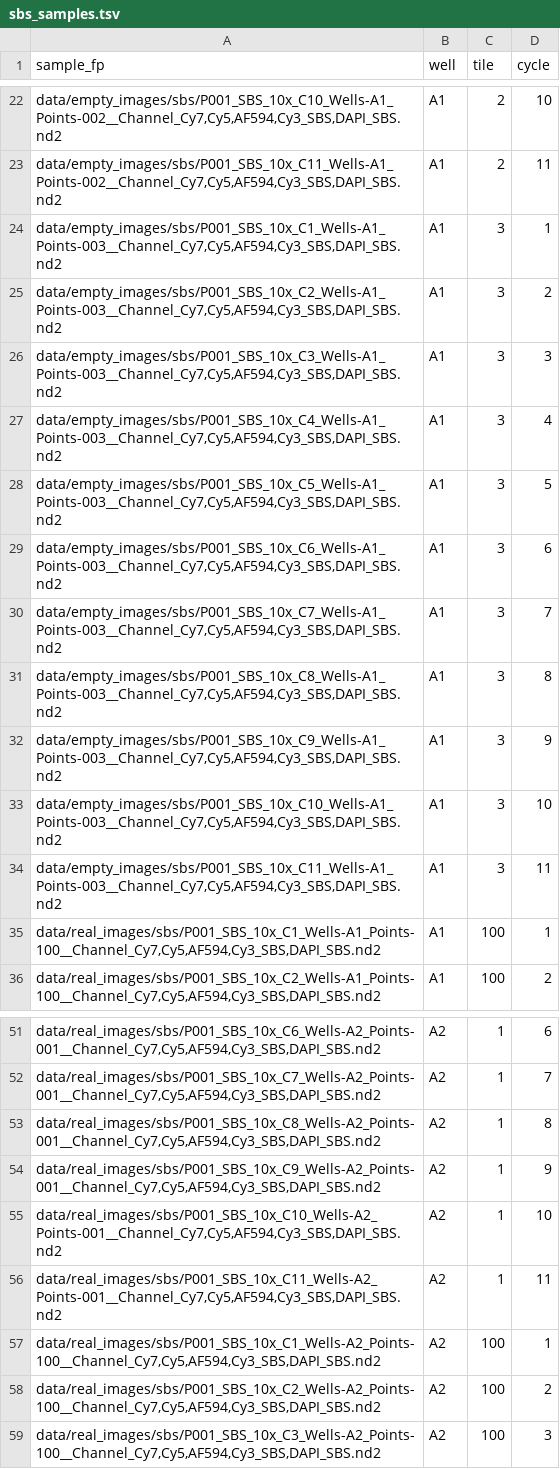
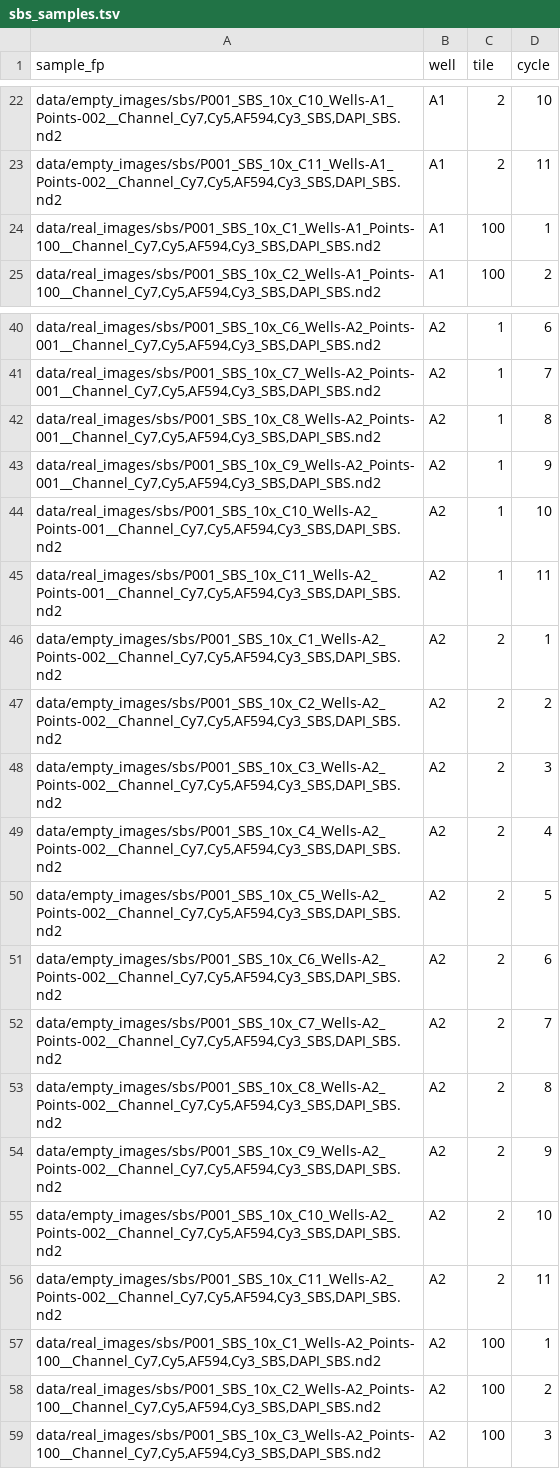
Before and after one commit to cheeseman-lab/brieflow, a TSV file: example_analysis/config/sbs_samples.tsv, drawn as a sheet; only a part is shown, gaps mark what is left out.

```diff
--- a/example_analysis/config/sbs_samples.tsv
+++ b/example_analysis/config/sbs_samples.tsv
@@ -23,13 +23,2 @@ data/empty_images/sbs/P001_SBS_10x_C10_Wells-A1_Points-002__Channel_Cy7,Cy5,AF59
 data/empty_images/sbs/P001_SBS_10x_C11_Wells-A1_Points-002__Channel_Cy7,Cy5,AF594,Cy3_SBS,DAPI_SBS.nd2	A1	2	11
-data/empty_images/sbs/P001_SBS_10x_C1_Wells-A1_Points-003__Channel_Cy7,Cy5,AF594,Cy3_SBS,DAPI_SBS.nd2	A1	3	1
-data/empty_images/sbs/P001_SBS_10x_C2_Wells-A1_Points-003__Channel_Cy7,Cy5,AF594,Cy3_SBS,DAPI_SBS.nd2	A1	3	2
-data/empty_images/sbs/P001_SBS_10x_C3_Wells-A1_Points-003__Channel_Cy7,Cy5,AF594,Cy3_SBS,DAPI_SBS.nd2	A1	3	3
-data/empty_images/sbs/P001_SBS_10x_C4_Wells-A1_Points-003__Channel_Cy7,Cy5,AF594,Cy3_SBS,DAPI_SBS.nd2	A1	3	4
-data/empty_images/sbs/P001_SBS_10x_C5_Wells-A1_Points-003__Channel_Cy7,Cy5,AF594,Cy3_SBS,DAPI_SBS.nd2	A1	3	5
-data/empty_images/sbs/P001_SBS_10x_C6_Wells-A1_Points-003__Channel_Cy7,Cy5,AF594,Cy3_SBS,DAPI_SBS.nd2	A1	3	6
-data/empty_images/sbs/P001_SBS_10x_C7_Wells-A1_Points-003__Channel_Cy7,Cy5,AF594,Cy3_SBS,DAPI_SBS.nd2	A1	3	7
-data/empty_images/sbs/P001_SBS_10x_C8_Wells-A1_Points-003__Channel_Cy7,Cy5,AF594,Cy3_SBS,DAPI_SBS.nd2	A1	3	8
-data/empty_images/sbs/P001_SBS_10x_C9_Wells-A1_Points-003__Channel_Cy7,Cy5,AF594,Cy3_SBS,DAPI_SBS.nd2	A1	3	9
-data/empty_images/sbs/P001_SBS_10x_C10_Wells-A1_Points-003__Channel_Cy7,Cy5,AF594,Cy3_SBS,DAPI_SBS.nd2	A1	3	10
-data/empty_images/sbs/P001_SBS_10x_C11_Wells-A1_Points-003__Channel_Cy7,Cy5,AF594,Cy3_SBS,DAPI_SBS.nd2	A1	3	11
 data/real_images/sbs/P001_SBS_10x_C1_Wells-A1_Points-100__Channel_Cy7,Cy5,AF594,Cy3_SBS,DAPI_SBS.nd2	A1	100	1
@@ -56,2 +45,13 @@ data/real_images/sbs/P001_SBS_10x_C10_Wells-A2_Points-001__Channel_Cy7,Cy5,AF594
 data/real_images/sbs/P001_SBS_10x_C11_Wells-A2_Points-001__Channel_Cy7,Cy5,AF594,Cy3_SBS,DAPI_SBS.nd2	A2	1	11
+data/empty_images/sbs/P001_SBS_10x_C1_Wells-A2_Points-002__Channel_Cy7,Cy5,AF594,Cy3_SBS,DAPI_SBS.nd2	A2	2	1
+data/empty_images/sbs/P001_SBS_10x_C2_Wells-A2_Points-002__Channel_Cy7,Cy5,AF594,Cy3_SBS,DAPI_SBS.nd2	A2	2	2
+data/empty_images/sbs/P001_SBS_10x_C3_Wells-A2_Points-002__Channel_Cy7,Cy5,AF594,Cy3_SBS,DAPI_SBS.nd2	A2	2	3
+data/empty_images/sbs/P001_SBS_10x_C4_Wells-A2_Points-002__Channel_Cy7,Cy5,AF594,Cy3_SBS,DAPI_SBS.nd2	A2	2	4
+data/empty_images/sbs/P001_SBS_10x_C5_Wells-A2_Points-002__Channel_Cy7,Cy5,AF594,Cy3_SBS,DAPI_SBS.nd2	A2	2	5
+data/empty_images/sbs/P001_SBS_10x_C6_Wells-A2_Points-002__Channel_Cy7,Cy5,AF594,Cy3_SBS,DAPI_SBS.nd2	A2	2	6
+data/empty_images/sbs/P001_SBS_10x_C7_Wells-A2_Points-002__Channel_Cy7,Cy5,AF594,Cy3_SBS,DAPI_SBS.nd2	A2	2	7
+data/empty_images/sbs/P001_SBS_10x_C8_Wells-A2_Points-002__Channel_Cy7,Cy5,AF594,Cy3_SBS,DAPI_SBS.nd2	A2	2	8
+data/empty_images/sbs/P001_SBS_10x_C9_Wells-A2_Points-002__Channel_Cy7,Cy5,AF594,Cy3_SBS,DAPI_SBS.nd2	A2	2	9
+data/empty_images/sbs/P001_SBS_10x_C10_Wells-A2_Points-002__Channel_Cy7,Cy5,AF594,Cy3_SBS,DAPI_SBS.nd2	A2	2	10
+data/empty_images/sbs/P001_SBS_10x_C11_Wells-A2_Points-002__Channel_Cy7,Cy5,AF594,Cy3_SBS,DAPI_SBS.nd2	A2	2	11
 data/real_images/sbs/P001_SBS_10x_C1_Wells-A2_Points-100__Channel_Cy7,Cy5,AF594,Cy3_SBS,DAPI_SBS.nd2	A2	100	1
```
Also changed, not shown: example_analysis/config/phenotype_samples.tsv, 3 other files.
